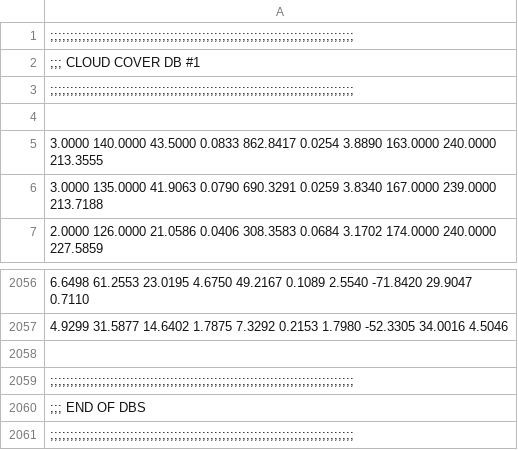
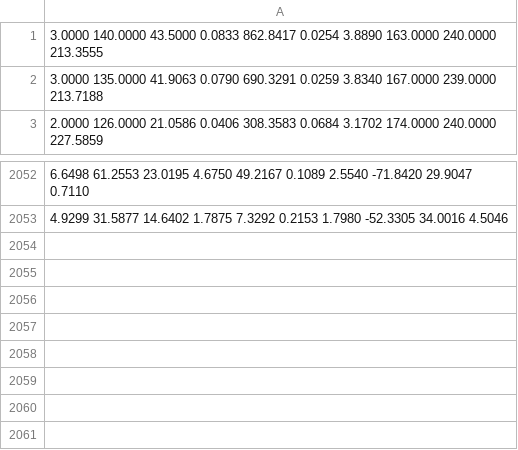
Before and after one commit to Smendoza37/Cloud, a CSV file: cloudData.csv, drawn as a sheet; only a part is shown, gaps mark what is left out; the diff names each change by its address in the sheet, - before the commit and + after, or states it on an @@ line.

Commit message:
Update cloudData.csv

```diff
--- a/cloudData.csv
+++ b/cloudData.csv
-row 1: ;;;;;;;;;;;;;;;;;;;;;;;;;;;;;;;;;;;;;;;;;;;;;;;;;;;;;;;;;;;;;;;;;;;;;;;;;;;;
-row 2: ;;; CLOUD COVER DB #1
-row 3: ;;;;;;;;;;;;;;;;;;;;;;;;;;;;;;;;;;;;;;;;;;;;;;;;;;;;;;;;;;;;;;;;;;;;;;;;;;;;
-row 4: (empty)
-row 2058: (empty)
-row 2059: ;;;;;;;;;;;;;;;;;;;;;;;;;;;;;;;;;;;;;;;;;;;;;;;;;;;;;;;;;;;;;;;;;;;;;;;;;;;;
-row 2060: ;;; END OF DBS
-row 2061: ;;;;;;;;;;;;;;;;;;;;;;;;;;;;;;;;;;;;;;;;;;;;;;;;;;;;;;;;;;;;;;;;;;;;;;;;;;;;
```
